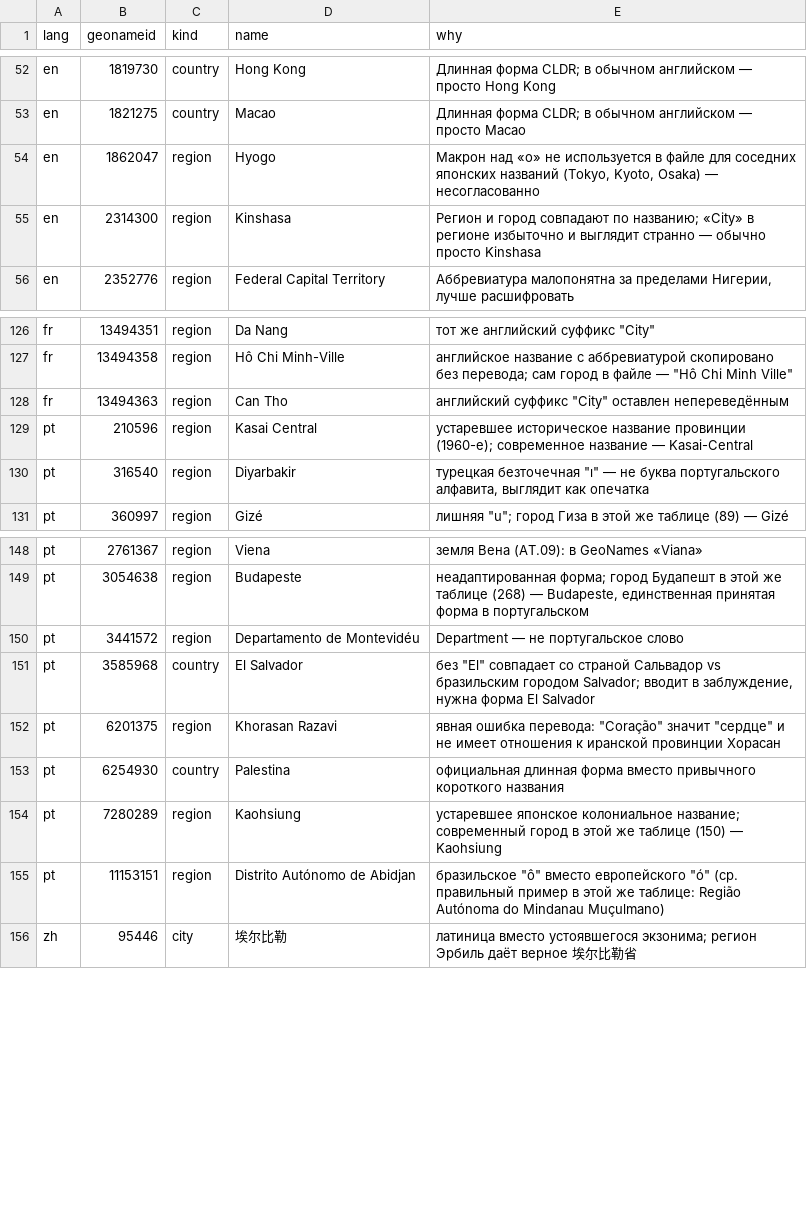
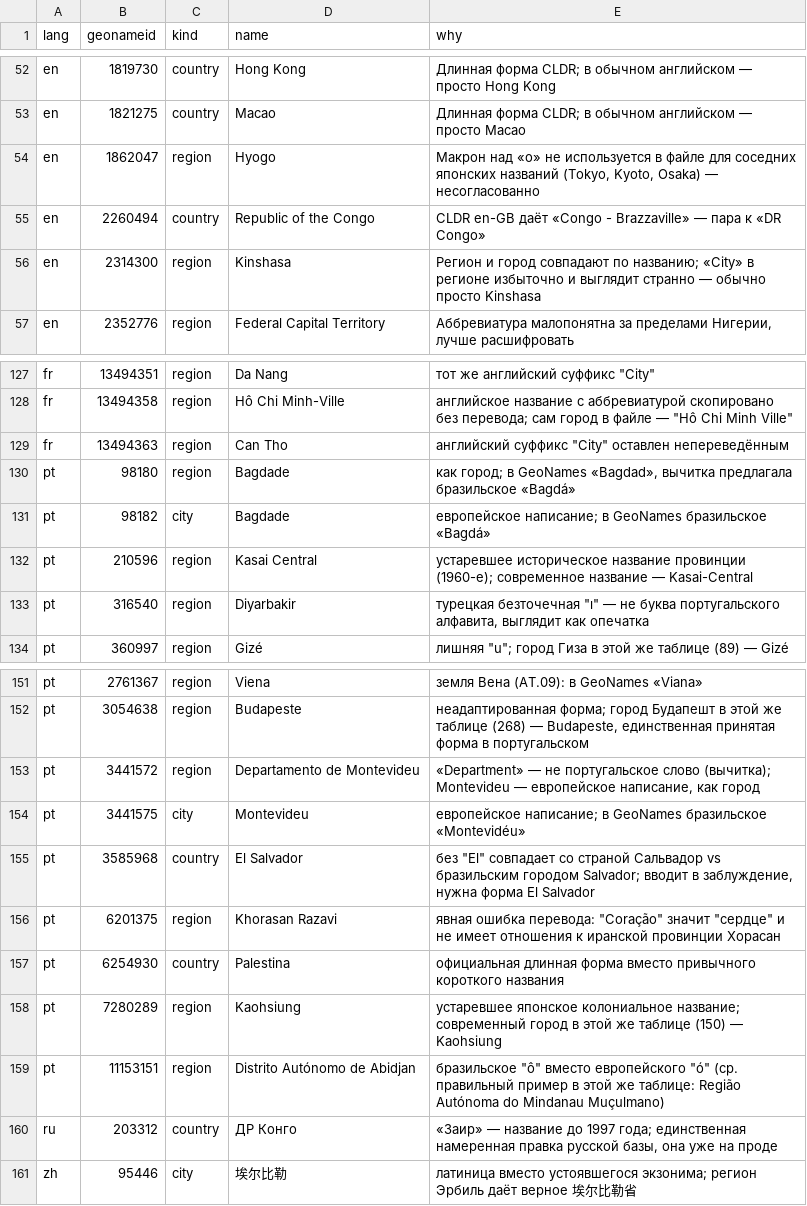
Before and after one commit to dvvolkovv/land_linkeon, a TSV file: scripts/hd-city-overrides.tsv, drawn as a sheet; only a part is shown, gaps mark what is left out.

```diff
--- a/scripts/hd-city-overrides.tsv
+++ b/scripts/hd-city-overrides.tsv
@@ -54,2 +54,3 @@ en	1821275	country	Macao	Длинная форма CLDR; в обычном ан
 en	1862047	region	Hyogo	Макрон над «o» не используется в файле для соседних японских названий (Tokyo, Kyoto, Osaka) — несогласованно
+en	2260494	country	Republic of the Congo	CLDR en-GB даёт «Congo - Brazzaville» — пара к «DR Congo»
 en	2314300	region	Kinshasa	Регион и город совпадают по названию; «City» в регионе избыточно и выглядит странно — обычно просто Kinshasa
@@ -128,2 +129,4 @@ fr	13494358	region	Hô Chi Minh-Ville	английское название с
 fr	13494363	region	Can Tho	английский суффикс "City" оставлен непереведённым
+pt	98180	region	Bagdade	как город; в GeoNames «Bagdad», вычитка предлагала бразильское «Bagdá»
+pt	98182	city	Bagdade	европейское написание; в GeoNames бразильское «Bagdá»
 pt	210596	region	Kasai Central	устаревшее историческое название провинции (1960-е); современное название — Kasai-Central
@@ -149,3 +152,4 @@ pt	2761367	region	Viena	земля Вена (AT.09): в GeoNames «Viana»
 pt	3054638	region	Budapeste	неадаптированная форма; город Будапешт в этой же таблице (268) — Budapeste, единственная принятая форма в португальском
-pt	3441572	region	Departamento de Montevidéu	"Department" — не португальское слово
+pt	3441572	region	Departamento de Montevideu	«Department» — не португальское слово (вычитка); Montevideu — европейское написание, как город
+pt	3441575	city	Montevideu	европейское написание; в GeoNames бразильское «Montevidéu»
 pt	3585968	country	El Salvador	без "El" совпадает со страной Сальвадор vs бразильским городом Salvador; вводит в заблуждение, нужна форма El Salvador
@@ -155,2 +159,3 @@ pt	7280289	region	Kaohsiung	устаревшее японское колониа
 pt	11153151	region	Distrito Autónomo de Abidjan	бразильское "ô" вместо европейского "ó" (ср. правильный пример в этой же таблице: Região Autónoma do Mindanau Muçulmano)
+ru	203312	country	ДР Конго	«Заир» — название до 1997 года; единственная намеренная правка русской базы, она уже на проде
 zh	95446	city	埃尔比勒	латиница вместо устоявшегося экзонима; регион Эрбиль даёт верное 埃尔比勒省
```
Also changed, not shown: 4 other files.
